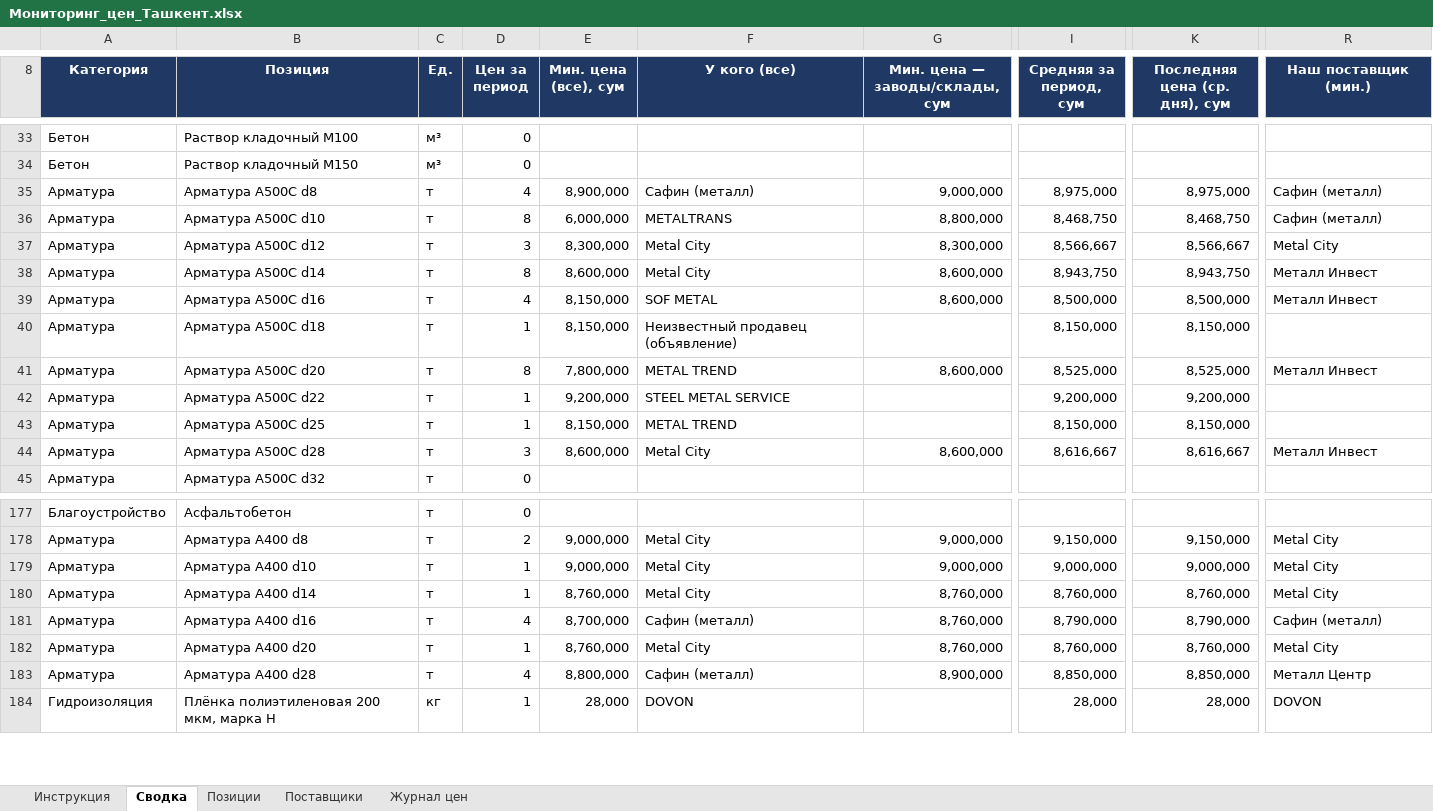
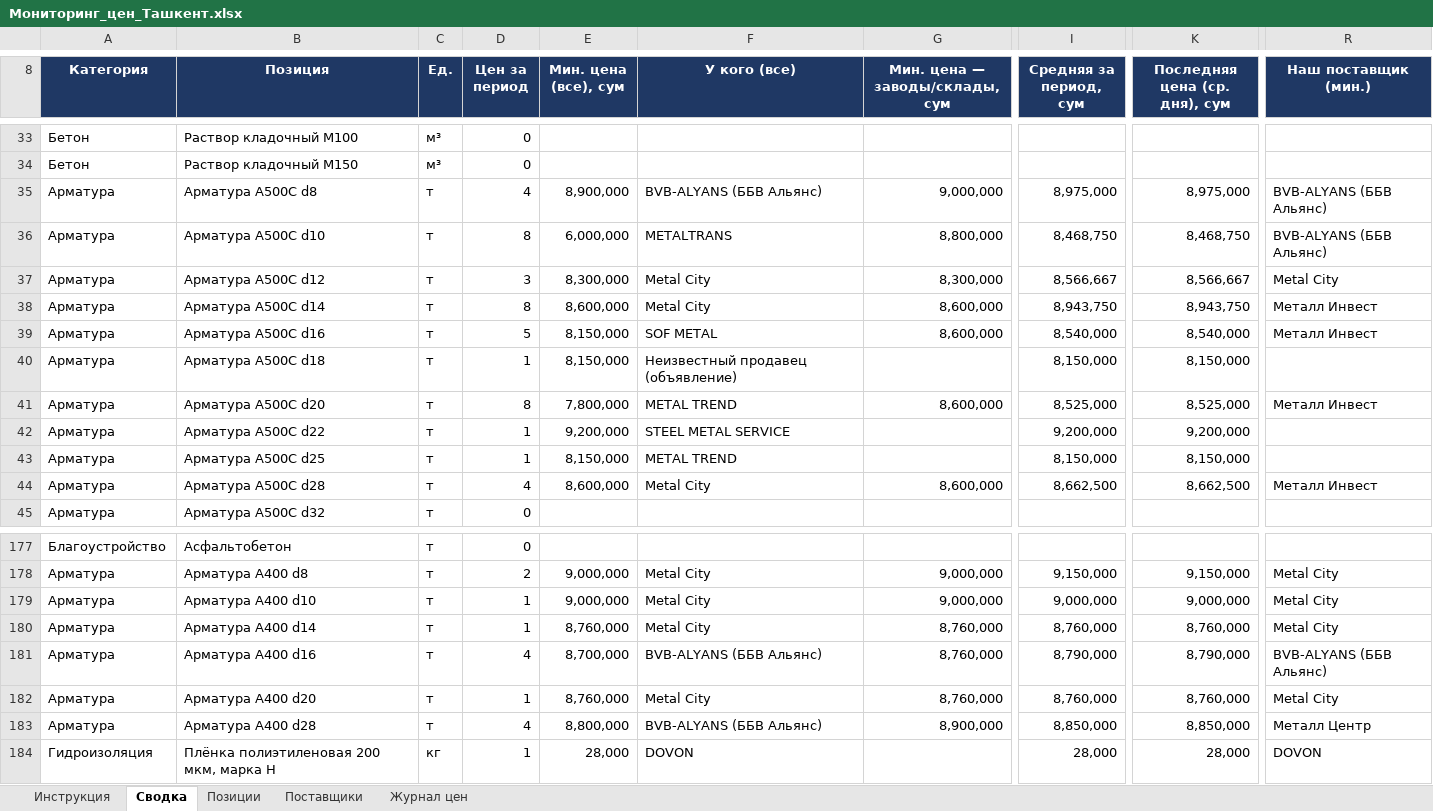
Before and after one commit to Semeev/test_seccondbrain, an Excel workbook: vault/thoughts/projects/golden-hills/Мониторинг_цен_Ташкент.xlsx, sheet Сводка, drawn as a sheet; only a part is shown, gaps mark what is left out; values as stored, in another font and other column widths than the file's, no borders; conditional formats not drawn; the diff names each change by its address in the sheet, - before the commit and + after, or states it on an @@ line.

```diff
--- a/vault/thoughts/projects/golden-hills/Мониторинг_цен_Ташкент.xlsx (sheet Сводка)
+++ b/vault/thoughts/projects/golden-hills/Мониторинг_цен_Ташкент.xlsx (sheet Сводка)
-F35 (У кого (все)): Сафин (металл)
+F35 (У кого (все)): BVB-ALYANS (ББВ Альянс)
-R35:R36 (Наш поставщик (мин.)): Сафин (металл)
+R35:R36 (Наш поставщик (мин.)): BVB-ALYANS (ББВ Альянс)
-D39 (Цен за период): 4
+D39 (Цен за период): 5
-I39 (Средняя за период, сум): 8,500,000
+I39 (Средняя за период, сум): 8,540,000
-K39 (Последняя цена (ср. дня), сум): 8,500,000
+K39 (Последняя цена (ср. дня), сум): 8,540,000
-D44 (Цен за период): 3
+D44 (Цен за период): 4
-I44 (Средняя за период, сум): 8,616,667
+I44 (Средняя за период, сум): 8,662,500
-K44 (Последняя цена (ср. дня), сум): 8,616,667
+K44 (Последняя цена (ср. дня), сум): 8,662,500
-F181 (У кого (все)): Сафин (металл)
+F181 (У кого (все)): BVB-ALYANS (ББВ Альянс)
-R181 (Наш поставщик (мин.)): Сафин (металл)
+R181 (Наш поставщик (мин.)): BVB-ALYANS (ББВ Альянс)
-F183 (У кого (все)): Сафин (металл)
+F183 (У кого (все)): BVB-ALYANS (ББВ Альянс)
```
Also changed, not shown: sheet Журнал цен, sheet Поставщики, hidden cells, 3 other files.
